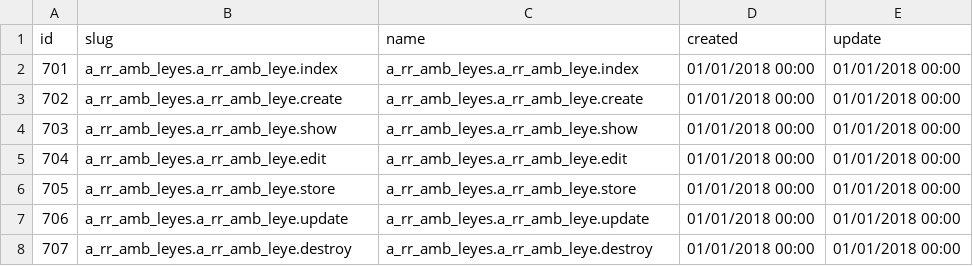
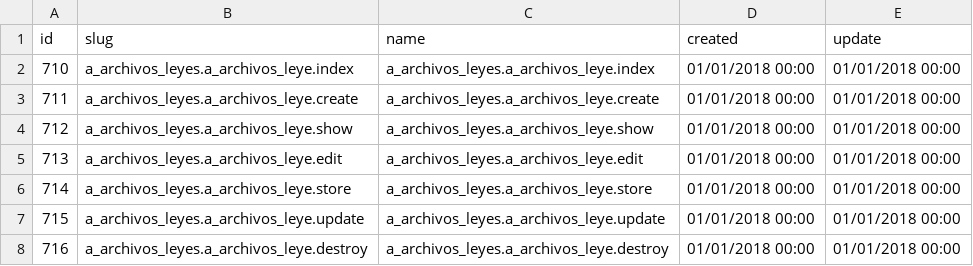
Before and after one commit to linares82/ambiental, a CSV file: permisos.csv, drawn as a sheet.

Commit message:
generar registros s_documentos, a_archivos

```diff
--- a/permisos.csv
+++ b/permisos.csv
@@ -1,8 +1,8 @@
 id,slug,name,created,update
-701,a_rr_amb_leyes.a_rr_amb_leye.index,a_rr_amb_leyes.a_rr_amb_leye.index,01/01/2018 00:00,01/01/2018 00:00
-702,a_rr_amb_leyes.a_rr_amb_leye.create,a_rr_amb_leyes.a_rr_amb_leye.create,01/01/2018 00:00,01/01/2018 00:00
-703,a_rr_amb_leyes.a_rr_amb_leye.show,a_rr_amb_leyes.a_rr_amb_leye.show,01/01/2018 00:00,01/01/2018 00:00
-704,a_rr_amb_leyes.a_rr_amb_leye.edit,a_rr_amb_leyes.a_rr_amb_leye.edit,01/01/2018 00:00,01/01/2018 00:00
-705,a_rr_amb_leyes.a_rr_amb_leye.store,a_rr_amb_leyes.a_rr_amb_leye.store,01/01/2018 00:00,01/01/2018 00:00
-706,a_rr_amb_leyes.a_rr_amb_leye.update,a_rr_amb_leyes.a_rr_amb_leye.update,01/01/2018 00:00,01/01/2018 00:00
-707,a_rr_amb_leyes.a_rr_amb_leye.destroy,a_rr_amb_leyes.a_rr_amb_leye.destroy,01/01/2018 00:00,01/01/2018 00:00
+710,a_archivos_leyes.a_archivos_leye.index,a_archivos_leyes.a_archivos_leye.index,01/01/2018 00:00,01/01/2018 00:00
+711,a_archivos_leyes.a_archivos_leye.create,a_archivos_leyes.a_archivos_leye.create,01/01/2018 00:00,01/01/2018 00:00
+712,a_archivos_leyes.a_archivos_leye.show,a_archivos_leyes.a_archivos_leye.show,01/01/2018 00:00,01/01/2018 00:00
+713,a_archivos_leyes.a_archivos_leye.edit,a_archivos_leyes.a_archivos_leye.edit,01/01/2018 00:00,01/01/2018 00:00
+714,a_archivos_leyes.a_archivos_leye.store,a_archivos_leyes.a_archivos_leye.store,01/01/2018 00:00,01/01/2018 00:00
+715,a_archivos_leyes.a_archivos_leye.update,a_archivos_leyes.a_archivos_leye.update,01/01/2018 00:00,01/01/2018 00:00
+716,a_archivos_leyes.a_archivos_leye.destroy,a_archivos_leyes.a_archivos_leye.destroy,01/01/2018 00:00,01/01/2018 00:00
```
Also changed, not shown: 28 other files.
